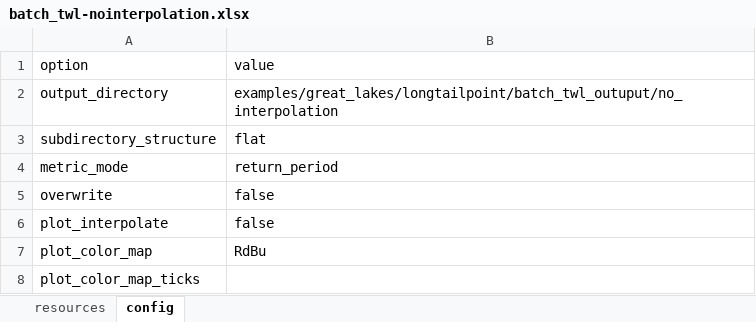
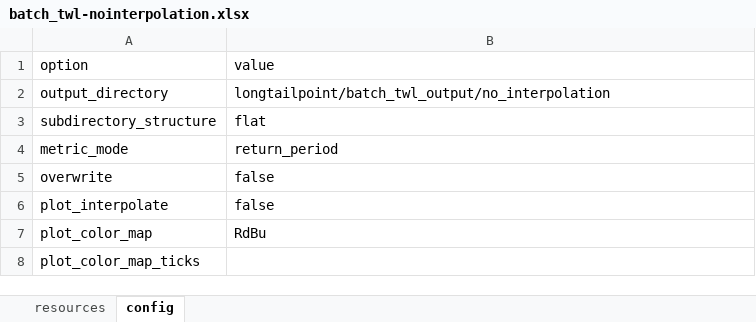
Before and after one commit to JohnRushKucharski/great-lakes, an Excel workbook: longtailpoint/batch_twl-nointerpolation.xlsx, sheet config, drawn as a sheet; values as stored, in another font and other column widths than the file's, no borders; the diff names each change by its address in the sheet, - before the commit and + after, or states it on an @@ line.

```diff
--- a/longtailpoint/batch_twl-nointerpolation.xlsx (sheet config)
+++ b/longtailpoint/batch_twl-nointerpolation.xlsx (sheet config)
-B2 (value): examples/great_lakes/longtailpoint/batch_twl_outuput/no_interpolation
+B2 (value): longtailpoint/batch_twl_output/no_interpolation
```
Also changed, not shown: longtailpoint/batch_avg.xlsx, longtailpoint/batch_twl-interpolation_586ft.xlsx, 5 other files.
